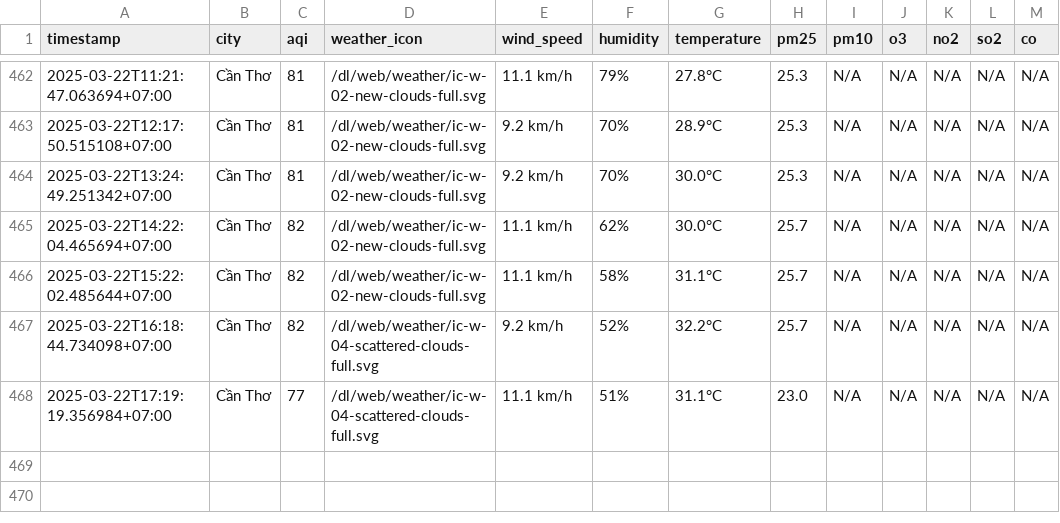
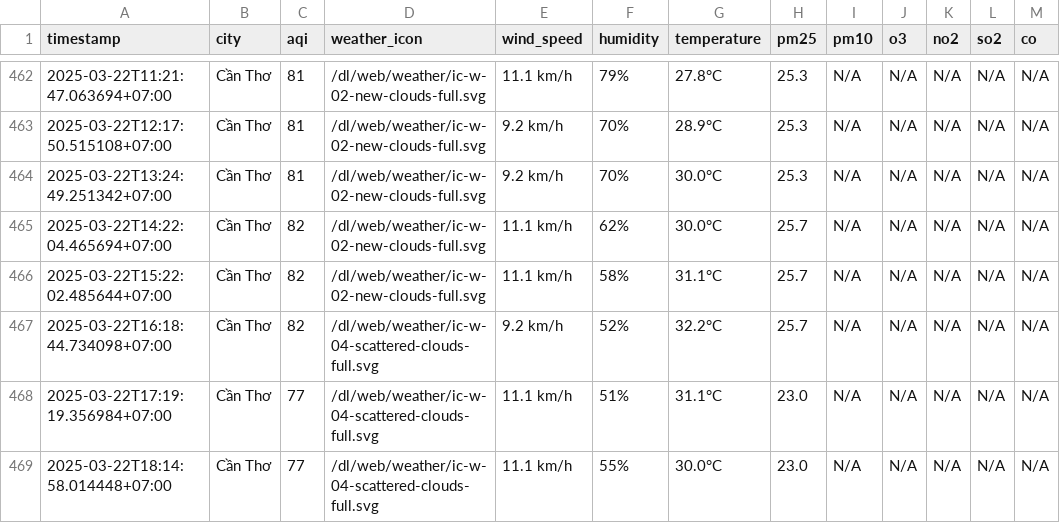
Before and after one commit to dothang08/thu_nghiem, a CSV file: result/can-tho/aqi_can-tho_2025_mar.csv, drawn as a sheet; only a part is shown, gaps mark what is left out.

```diff
--- a/result/can-tho/aqi_can-tho_2025_mar.csv
+++ b/result/can-tho/aqi_can-tho_2025_mar.csv
@@ -468 +468,2 @@ timestamp,city,aqi,weather_icon,wind_speed,humidity,temperature,pm25,pm10,o3,no2
 2025-03-22T17:19:19.356984+07:00,Cần Thơ,77,/dl/web/weather/ic-w-04-scattered-clouds-full.svg,11.1 km/h,51%,31.1°C,23.0,N/A,N/A,N/A,N/A,N/A
+2025-03-22T18:14:58.014448+07:00,Cần Thơ,77,/dl/web/weather/ic-w-04-scattered-clouds-full.svg,11.1 km/h,55%,30.0°C,23.0,N/A,N/A,N/A,N/A,N/A
```
Also changed, not shown: aqi_selected_cities.csv, result/da-nang/aqi_da-nang_2025_mar.csv, 10 other files.
